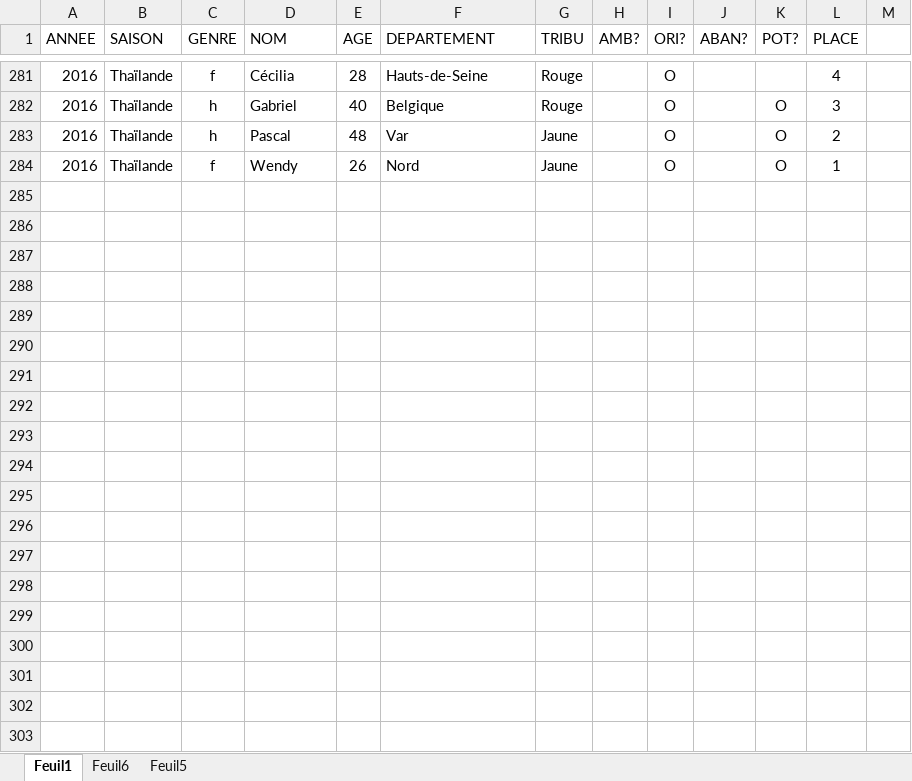
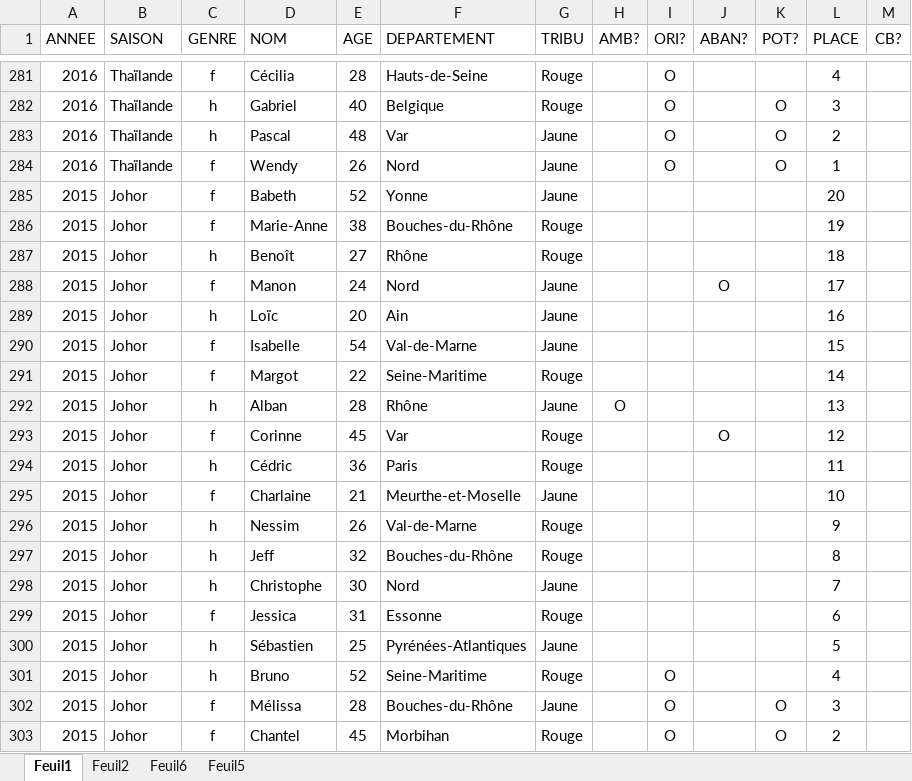
Before and after one commit to seraphinpoirier/la_tele_en_data, an Excel workbook: data/donnees_kohlanta.xlsx, sheet Feuil1, drawn as a sheet; only a part is shown, gaps mark what is left out; values as stored, in another font and other column widths than the file's, no borders; charts and pictures not drawn; the diff covers the shown part only; the diff names each change by its address in the sheet, - before the commit and + after, or states it on an @@ line.

```diff
--- a/data/donnees_kohlanta.xlsx (sheet Feuil1)
+++ b/data/donnees_kohlanta.xlsx (sheet Feuil1)
+sheet tab: Feuil2
-M1: (empty)
+M1: CB?
+row 285: 2015 | Johor | f | Babeth | 52 | Yonne | Jaune |  |  |  |  | 20
+row 286: 2015 | Johor | f | Marie-Anne | 38 | Bouches-du-Rhône | Rouge |  |  |  |  | 19
+row 287: 2015 | Johor | h | Benoît | 27 | Rhône | Rouge |  |  |  |  | 18
+row 288: 2015 | Johor | f | Manon | 24 | Nord | Jaune |  |  | O |  | 17
+row 289: 2015 | Johor | h | Loïc | 20 | Ain | Jaune |  |  |  |  | 16
+row 290: 2015 | Johor | f | Isabelle | 54 | Val-de-Marne | Jaune |  |  |  |  | 15
+row 291: 2015 | Johor | f | Margot | 22 | Seine-Maritime | Rouge |  |  |  |  | 14
+row 292: 2015 | Johor | h | Alban | 28 | Rhône | Jaune | O |  |  |  | 13
+row 293: 2015 | Johor | f | Corinne | 45 | Var | Rouge |  |  | O |  | 12
+row 294: 2015 | Johor | h | Cédric | 36 | Paris | Rouge |  |  |  |  | 11
+row 295: 2015 | Johor | f | Charlaine | 21 | Meurthe-et-Moselle | Jaune |  |  |  |  | 10
+row 296: 2015 | Johor | h | Nessim | 26 | Val-de-Marne | Rouge |  |  |  |  | 9
+row 297: 2015 | Johor | h | Jeff | 32 | Bouches-du-Rhône | Rouge |  |  |  |  | 8
+row 298: 2015 | Johor | h | Christophe | 30 | Nord | Jaune |  |  |  |  | 7
+row 299: 2015 | Johor | f | Jessica | 31 | Essonne | Rouge |  |  |  |  | 6
+row 300: 2015 | Johor | h | Sébastien | 25 | Pyrénées-Atlantiques | Jaune |  |  |  |  | 5
+row 301: 2015 | Johor | h | Bruno | 52 | Seine-Maritime | Rouge |  | O |  |  | 4
+row 302: 2015 | Johor | f | Mélissa | 28 | Bouches-du-Rhône | Jaune |  | O |  | O | 3
+row 303: 2015 | Johor | f | Chantel | 45 | Morbihan | Rouge |  | O |  | O | 2
```
Also changed, not shown: 59 added rows and 2 edited cells elsewhere in this sheet, charts or pictures, 16 other files.
